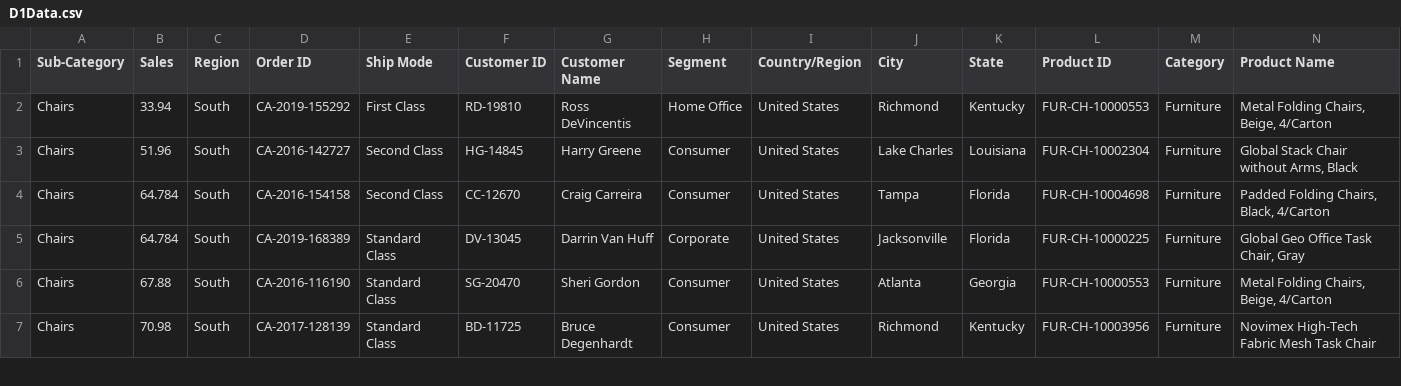
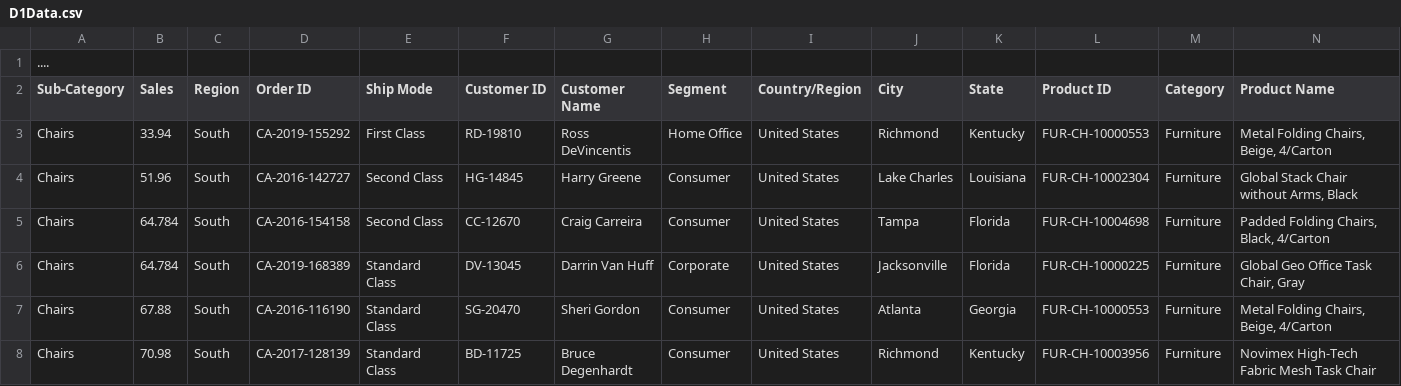
Before and after one commit to rahul-tc/Power-BI, a CSV file: D1Data.csv, drawn as a sheet; only a part is shown; the diff names each change by its address in the sheet, - before the commit and + after, or states it on an @@ line.

Commit message:
Update D1Data.csv

```diff
--- a/D1Data.csv
+++ b/D1Data.csv
+row 1: ....
```
